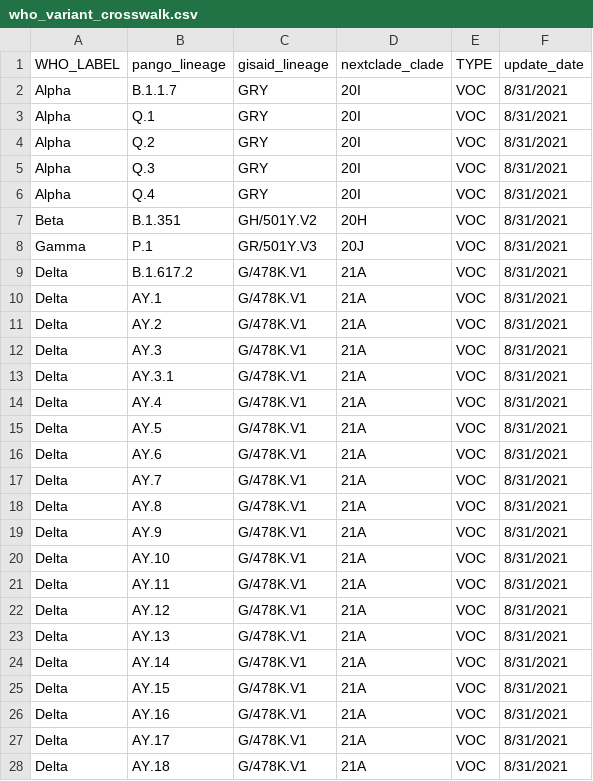
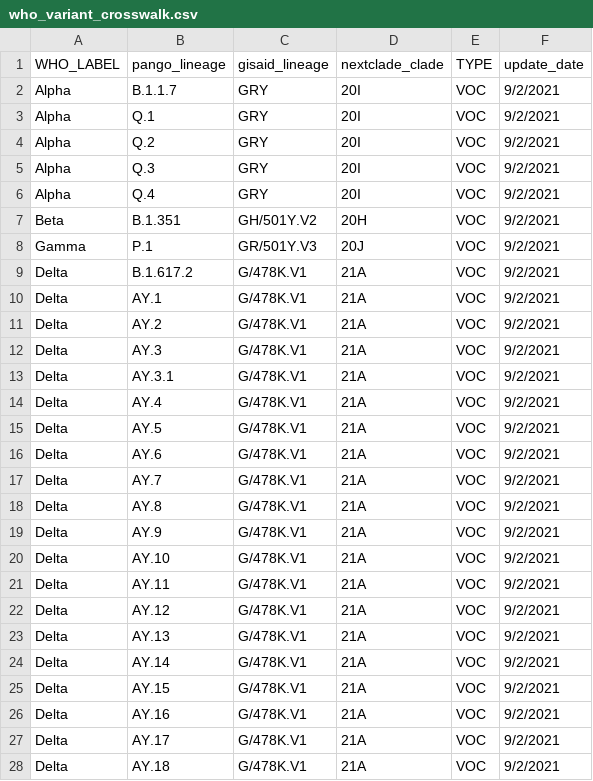
Before and after one commit to lauringlab/COVID19SequenceCompile, a CSV file: OutsidePipeline/who_variant_crosswalk.csv, drawn as a sheet; only a part is shown; the diff covers the shown part only.

Commit message:
updated with mu VOI

```diff
--- a/OutsidePipeline/who_variant_crosswalk.csv
+++ b/OutsidePipeline/who_variant_crosswalk.csv
@@ -1,28 +1,28 @@
 WHO_LABEL,pango_lineage,gisaid_lineage,nextclade_clade,TYPE,update_date
-Alpha,B.1.1.7,GRY,20I,VOC,8/31/2021
-Alpha,Q.1,GRY,20I,VOC,8/31/2021
-Alpha,Q.2,GRY,20I,VOC,8/31/2021
-Alpha,Q.3,GRY,20I,VOC,8/31/2021
-Alpha,Q.4,GRY,20I,VOC,8/31/2021
-Beta,B.1.351,GH/501Y.V2,20H,VOC,8/31/2021
-Gamma,P.1,GR/501Y.V3,20J,VOC,8/31/2021
-Delta,B.1.617.2,G/478K.V1,21A,VOC,8/31/2021
-Delta,AY.1,G/478K.V1,21A,VOC,8/31/2021
-Delta,AY.2,G/478K.V1,21A,VOC,8/31/2021
-Delta,AY.3,G/478K.V1,21A,VOC,8/31/2021
-Delta,AY.3.1,G/478K.V1,21A,VOC,8/31/2021
-Delta,AY.4,G/478K.V1,21A,VOC,8/31/2021
-Delta,AY.5,G/478K.V1,21A,VOC,8/31/2021
-Delta,AY.6,G/478K.V1,21A,VOC,8/31/2021
-Delta,AY.7,G/478K.V1,21A,VOC,8/31/2021
-Delta,AY.8,G/478K.V1,21A,VOC,8/31/2021
-Delta,AY.9,G/478K.V1,21A,VOC,8/31/2021
-Delta,AY.10,G/478K.V1,21A,VOC,8/31/2021
-Delta,AY.11,G/478K.V1,21A,VOC,8/31/2021
-Delta,AY.12,G/478K.V1,21A,VOC,8/31/2021
-Delta,AY.13,G/478K.V1,21A,VOC,8/31/2021
-Delta,AY.14,G/478K.V1,21A,VOC,8/31/2021
-Delta,AY.15,G/478K.V1,21A,VOC,8/31/2021
-Delta,AY.16,G/478K.V1,21A,VOC,8/31/2021
-Delta,AY.17,G/478K.V1,21A,VOC,8/31/2021
-Delta,AY.18,G/478K.V1,21A,VOC,8/31/2021
+Alpha,B.1.1.7,GRY,20I,VOC,9/2/2021
+Alpha,Q.1,GRY,20I,VOC,9/2/2021
+Alpha,Q.2,GRY,20I,VOC,9/2/2021
+Alpha,Q.3,GRY,20I,VOC,9/2/2021
+Alpha,Q.4,GRY,20I,VOC,9/2/2021
+Beta,B.1.351,GH/501Y.V2,20H,VOC,9/2/2021
+Gamma,P.1,GR/501Y.V3,20J,VOC,9/2/2021
+Delta,B.1.617.2,G/478K.V1,21A,VOC,9/2/2021
+Delta,AY.1,G/478K.V1,21A,VOC,9/2/2021
+Delta,AY.2,G/478K.V1,21A,VOC,9/2/2021
+Delta,AY.3,G/478K.V1,21A,VOC,9/2/2021
+Delta,AY.3.1,G/478K.V1,21A,VOC,9/2/2021
+Delta,AY.4,G/478K.V1,21A,VOC,9/2/2021
+Delta,AY.5,G/478K.V1,21A,VOC,9/2/2021
+Delta,AY.6,G/478K.V1,21A,VOC,9/2/2021
+Delta,AY.7,G/478K.V1,21A,VOC,9/2/2021
+Delta,AY.8,G/478K.V1,21A,VOC,9/2/2021
+Delta,AY.9,G/478K.V1,21A,VOC,9/2/2021
+Delta,AY.10,G/478K.V1,21A,VOC,9/2/2021
+Delta,AY.11,G/478K.V1,21A,VOC,9/2/2021
+Delta,AY.12,G/478K.V1,21A,VOC,9/2/2021
+Delta,AY.13,G/478K.V1,21A,VOC,9/2/2021
+Delta,AY.14,G/478K.V1,21A,VOC,9/2/2021
+Delta,AY.15,G/478K.V1,21A,VOC,9/2/2021
+Delta,AY.16,G/478K.V1,21A,VOC,9/2/2021
+Delta,AY.17,G/478K.V1,21A,VOC,9/2/2021
+Delta,AY.18,G/478K.V1,21A,VOC,9/2/2021
```
Also changed, not shown: 1 added row and 12 edited cells elsewhere in this file.
